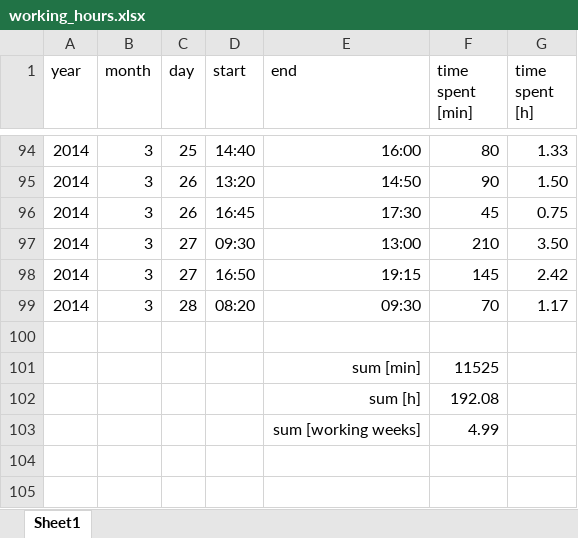
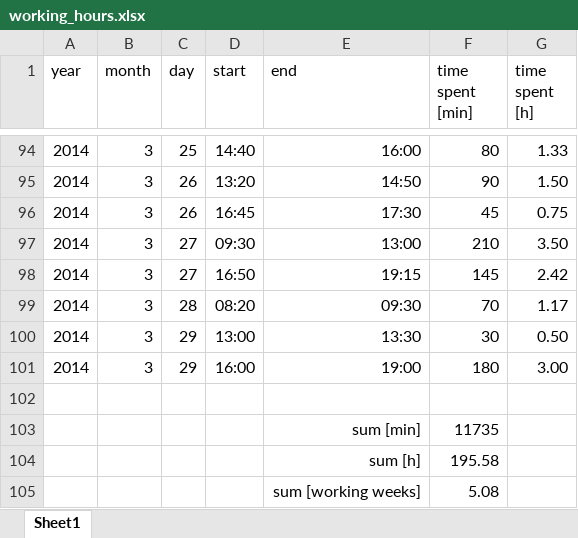
Before and after one commit to benediktibk/loadflow, an Excel workbook: documents/working_hours.xlsx, sheet Sheet1, drawn as a sheet; only a part is shown, gaps mark what is left out; values as stored, in another font and other column widths than the file's, no borders; addresses are those after the commit; the diff names each change by its address in the sheet, - before the commit and + after, or states it on an @@ line.

```diff
--- a/documents/working_hours.xlsx (sheet Sheet1)
+++ b/documents/working_hours.xlsx (sheet Sheet1)
+row 100: 2014 | 3 | 29 | 13:00 | 13:30 | 30 | 0.50
+row 101: 2014 | 3 | 29 | 16:00 | 19:00 | 180 | 3.00
-F103 (time spent [min]): 11525
+F103 (time spent [min]): 11735
-F104 (time spent [min]): 192.08
+F104 (time spent [min]): 195.58
-F105 (time spent [min]): 4.99
+F105 (time spent [min]): 5.08
```
Also changed, not shown: 2 other files.
